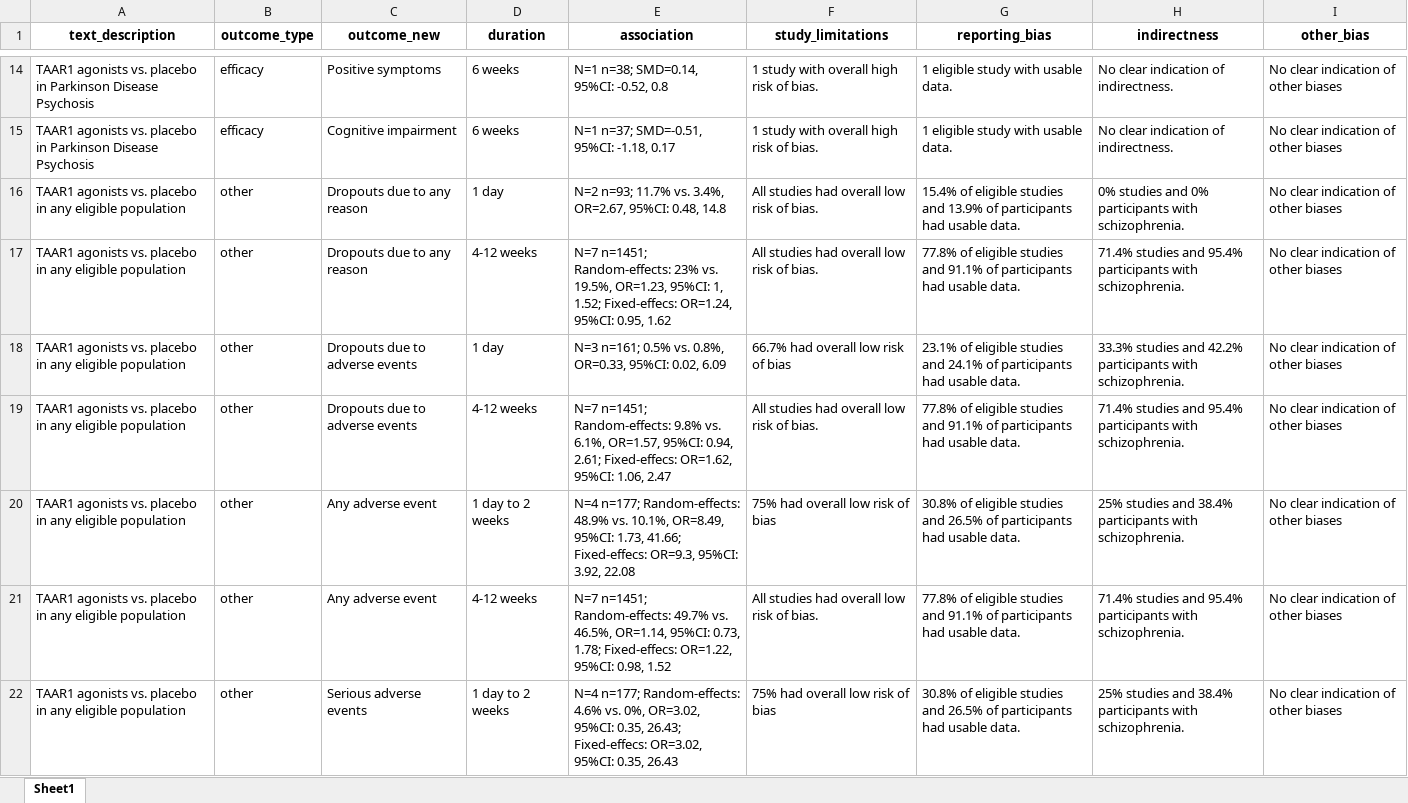
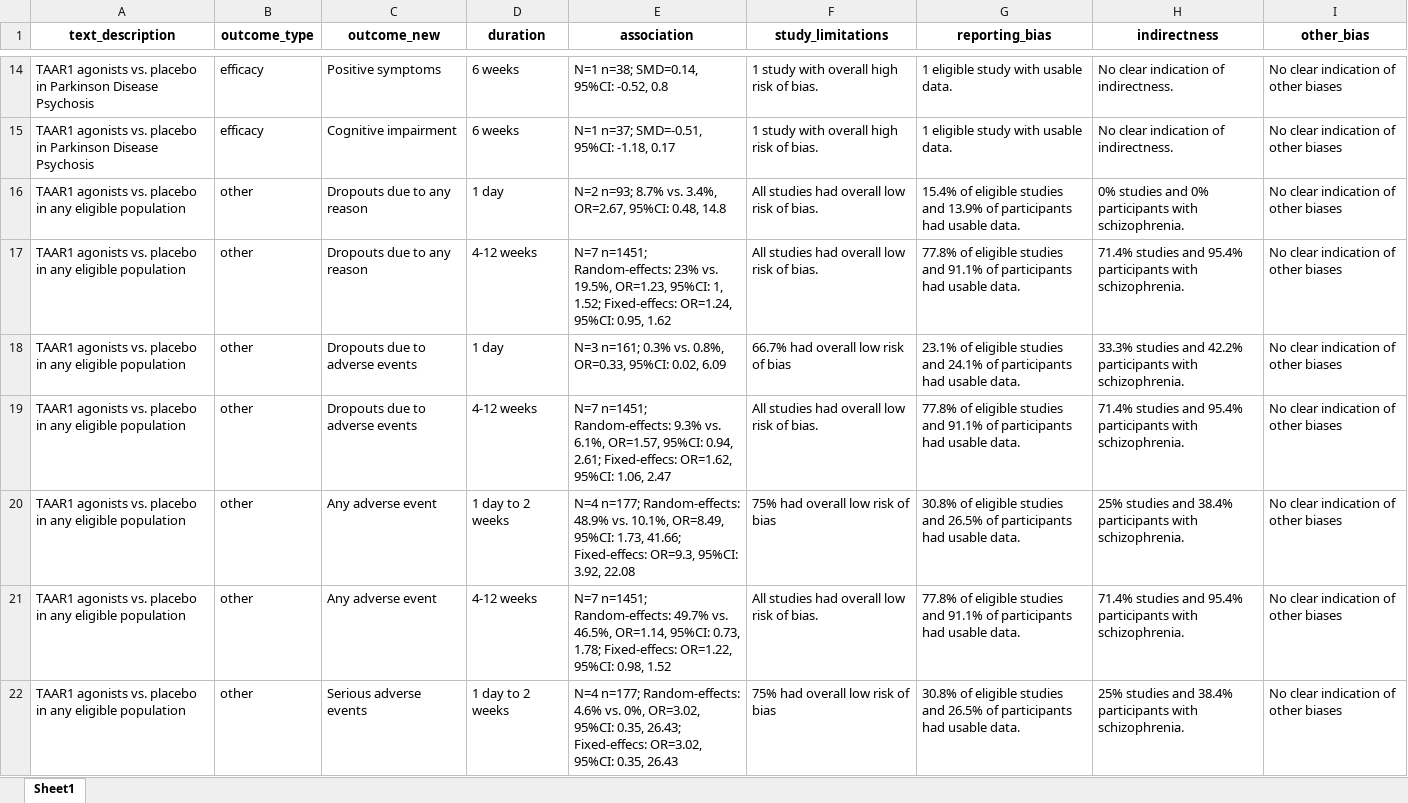
Before and after one commit to galenos-project/LSR3_taar1_H, an Excel workbook: data_u1/meta_outcome_soe.xlsx, sheet Sheet1, drawn as a sheet; only a part is shown, gaps mark what is left out; values as stored, in another font and other column widths than the file's, no borders; the diff covers the shown part only; the diff names each change by its address in the sheet, - before the commit and + after, or states it on an @@ line.

```diff
--- a/data_u1/meta_outcome_soe.xlsx (sheet Sheet1)
+++ b/data_u1/meta_outcome_soe.xlsx (sheet Sheet1)
-E16 (association): N=2 n=93; 11.7% vs. 3.4%,…
+E16 (association): N=2 n=93; 8.7% vs. 3.4%,…
-E18 (association): N=3 n=161; 0.5% vs. 0.8%,…
+E18 (association): N=3 n=161; 0.3% vs. 0.8%,…
-E19 (association): …n=1451; Random-effects: 9.8% vs. 6.1%,…
+E19 (association): …n=1451; Random-effects: 9.3% vs. 6.1%,…
```
Also changed, not shown: 17 edited cells elsewhere in this sheet, data_u1/data_2025-08-15_LSR3_H.xlsx, data_u1/data_doses_2025-08-15_LSR3_H.xlsx, 4 other files.
